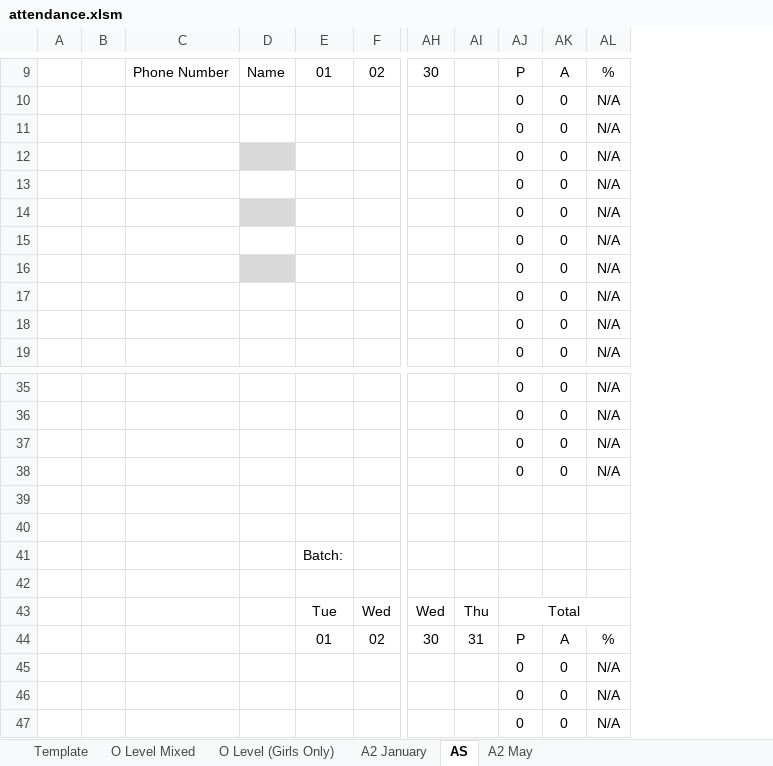
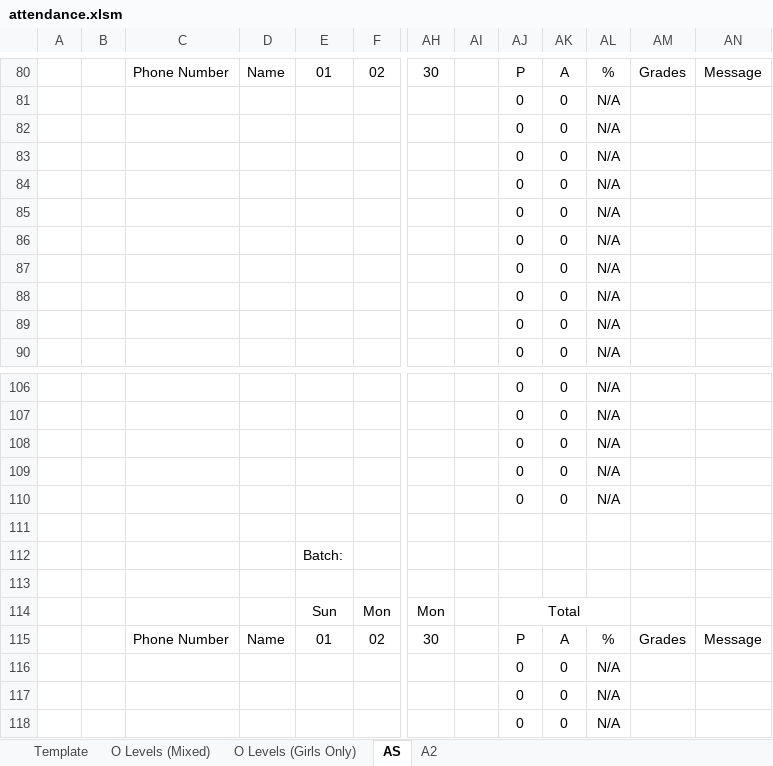
Before and after one commit to MIBAHNAF/SMS_System, an Excel workbook: attendance.xlsm, sheet AS, drawn as a sheet; only a part is shown, gaps mark what is left out; values as stored, in another font and other column widths than the file's, no borders; charts and pictures not drawn; removed rows and columns are numbered as before the commit, all else as after; rows hold the shown columns only; the diff covers the shown part only; the diff names each change by its address in the sheet, - before the commit and + after, or states it on an @@ line.

```diff
--- a/attendance.xlsm (sheet AS)
+++ b/attendance.xlsm (sheet AS)
-sheet tab: O Level Mixed
-sheet tab: O Level (Girls Only)
-sheet tab: A2 January
-sheet tab: A2 May
+sheet tab: O Levels (Mixed)
+sheet tab: O Levels (Girls Only)
+sheet tab: A2
-column AI, row 44: 31
+column AI, empty
+column AM, row 80: Grades; row 115: Grades
+column AN, row 80: Message; row 115: Message
-D83 fill: #D9D9D9
+D83 fill: none
-D85 fill: #D9D9D9
+D85 fill: none
-D87 fill: #D9D9D9
+D87 fill: none
+row 110:  |  |  |  |  |  |  |  | 0 | 0 | N/A
+row 112:  |  |  |  | Batch:
-row 41:  |  |  |  | Batch:
-row 114: (empty)
+row 114:  |  |  |  | Sun | Mon | Mon |  | Total
+AJ114:AL114 merged
-row 43:  |  |  |  | Tue | Wed | Wed | Thu | Total
-C115: (empty)
+C115: Phone Number
-D115: (empty)
+D115: Name
```
Also changed, not shown: 12 added rows, 11 removed rows and 59 moved rows elsewhere in this sheet, sheet Template, formulas that keep their value, charts or pictures.
